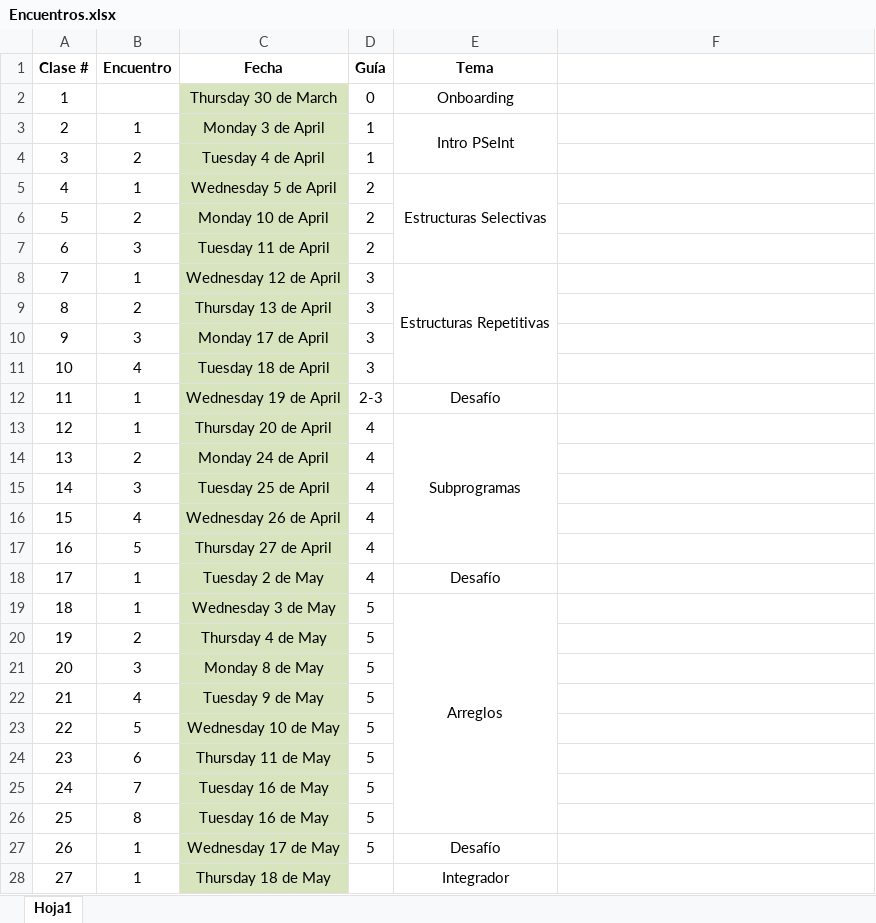
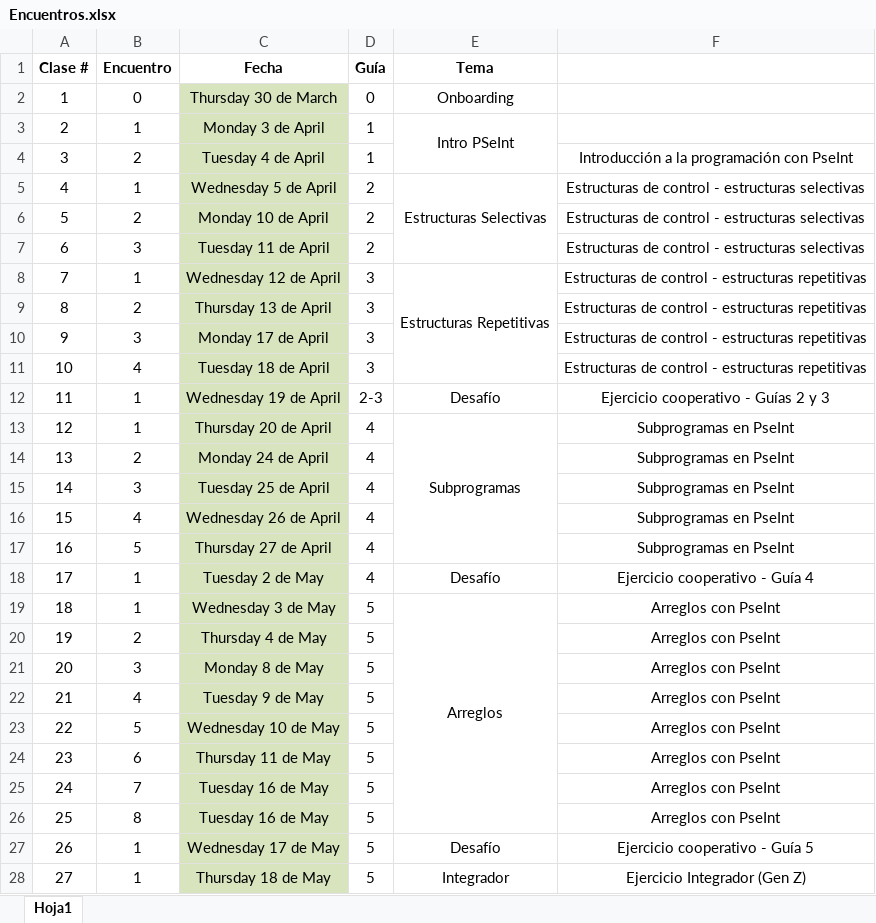
Before and after one commit to decardo1982/egg_java, an Excel workbook: Encuentros.xlsx, sheet Hoja1, drawn as a sheet; only a part is shown; values as stored, in another font and other column widths than the file's, no borders; the diff covers the shown part only; the diff names each change by its address in the sheet, - before the commit and + after, or states it on an @@ line.

```diff
--- a/Encuentros.xlsx (sheet Hoja1)
+++ b/Encuentros.xlsx (sheet Hoja1)
-B2 (Encuentro): (empty)
+B2 (Encuentro): 0
-F4: (empty)
+F4: Introducción a la programación con PseInt
-F5:F7: (empty)
+F5:F7: Estructuras de control - estructuras selectivas
-F8:F11: (empty)
+F8:F11: Estructuras de control - estructuras repetitivas
-F12: (empty)
+F12: Ejercicio cooperativo - Guías 2 y 3
-F13:F17: (empty)
+F13:F17: Subprogramas en PseInt
-F18: (empty)
+F18: Ejercicio cooperativo - Guía 4
-F19:F26: (empty)
+F19:F26: Arreglos con PseInt
-F27: (empty)
+F27: Ejercicio cooperativo - Guía 5
-D28 (Guía): (empty)
+D28 (Guía): 5
-F28: (empty)
+F28: Ejercicio Integrador (Gen Z)
```
Also changed, not shown: 18 added rows, 34 edited cells, cell formats and row numbers in column A elsewhere in this sheet, 13 other files.
